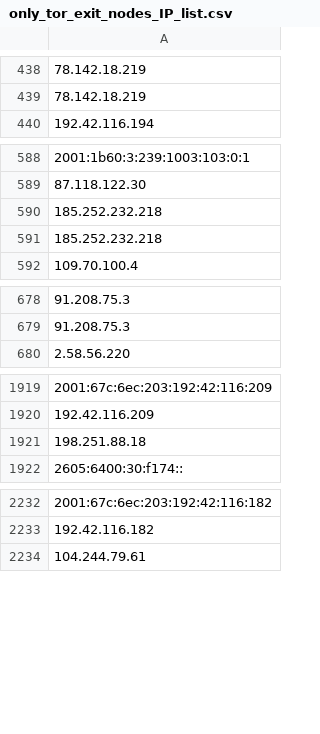
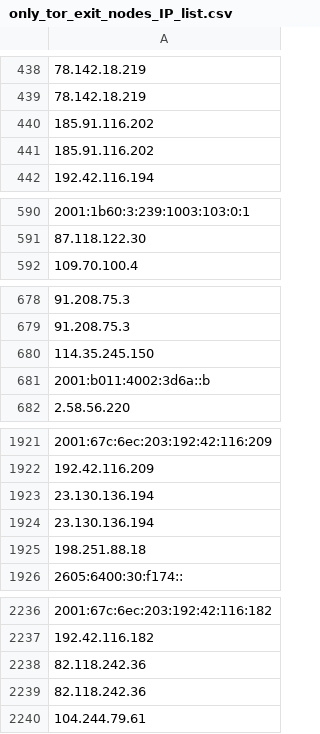
Before and after one commit to onlyforbakup/awesome-lists, a CSV file: Lists/TOR/only_tor_exit_nodes_IP_list.csv, drawn as a sheet; only a part is shown, gaps mark what is left out; removed rows and columns are numbered as before the commit, all else as after; the diff covers the shown part only; the diff names each change by its address in the sheet, - before the commit and + after, or states it on an @@ line.

```diff
--- a/Lists/TOR/only_tor_exit_nodes_IP_list.csv
+++ b/Lists/TOR/only_tor_exit_nodes_IP_list.csv
+row 440: 185.91.116.202
+row 441: 185.91.116.202
-row 590: 185.252.232.218
-row 591: 185.252.232.218
+row 680: 114.35.245.150
+row 681: 2001:b011:4002:3d6a::b
+row 1923: 23.130.136.194
+row 1924: 23.130.136.194
+row 2238: 82.118.242.36
+row 2239: 82.118.242.36
```
Also changed, not shown: 7 added rows, 8 removed rows and 2 edited cells elsewhere in this file, Lists/TOR/only_tor_guard_nodes_IP_list.csv, 2 other files.
